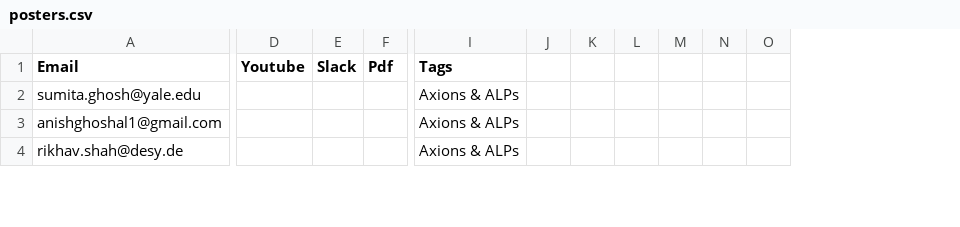
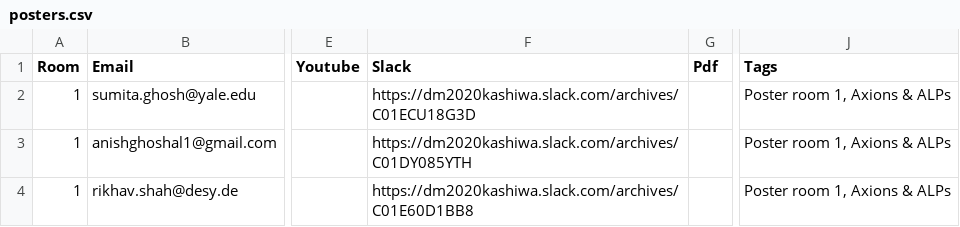
Before and after one commit to moritzhuetten/sazerac_template, a CSV file: data/posters.csv, drawn as a sheet; only a part is shown, gaps mark what is left out; removed rows and columns are numbered as before the commit, all else as after; the diff covers the shown part only; the diff names each change by its address in the sheet, - before the commit and + after, or states it on an @@ line.

```diff
--- a/data/posters.csv
+++ b/data/posters.csv
+column A (Room), rows 2-4: all 1
-column E (Slack), empty
+column F (Slack), rows 2-4: https://dm2020kashiwa.slack.com/archives/C01ECU18G3D | https://dm2020kashiwa.slack.com/archives/C01DY085YTH | https://dm2020kashiwa.slack.com/archives/C01E60D1BB8
-column I (Tags), rows 2-4: all Axions & ALPs
-column J, empty
-column K, empty
-column L, empty
-column M, empty
-column N, empty
-column O, empty
+column J (Tags), rows 2-4: all Poster room 1, Axions & ALPs
```
Also changed, not shown: 1 added row and 2 edited cells elsewhere in this file, 4 other files.
